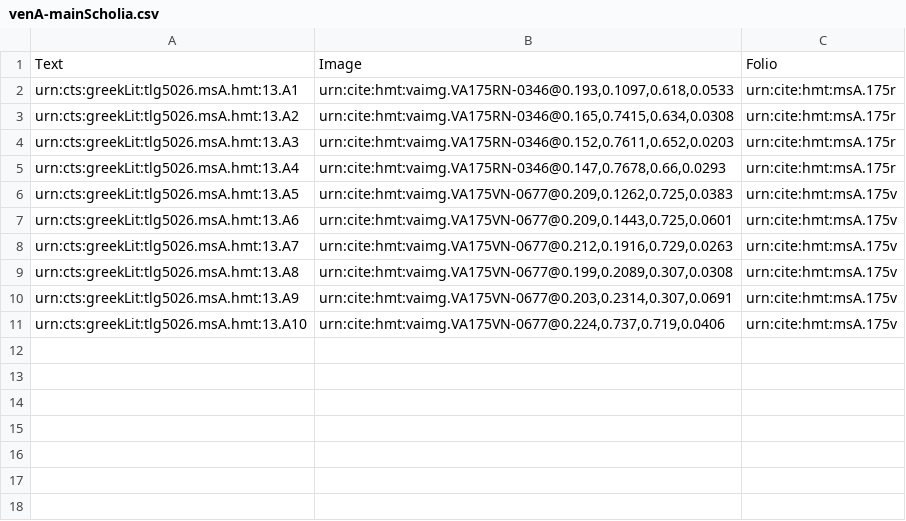
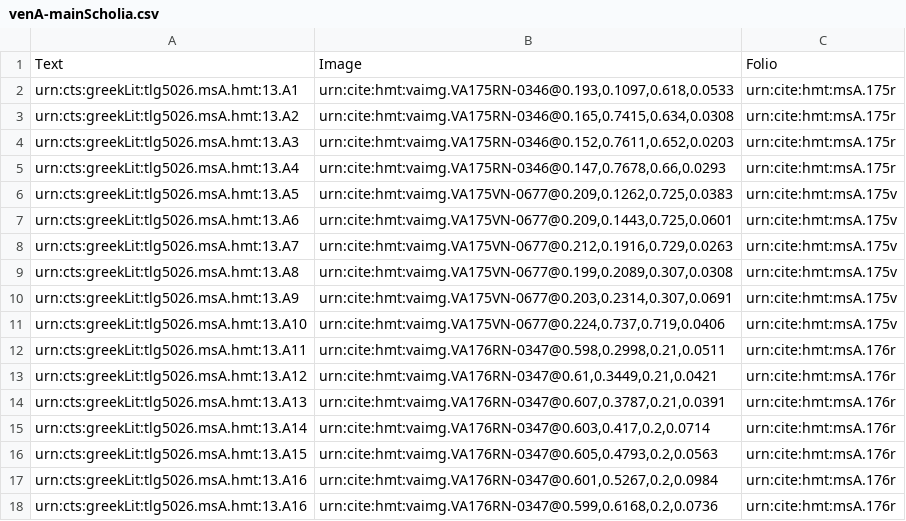
Before and after one commit to hmteditors/gustavus, a CSV file: collections/venA-mainScholia.csv, drawn as a sheet; the diff names each change by its address in the sheet, - before the commit and + after, or states it on an @@ line.

Commit message:
Update venA-mainScholia.csv

```diff
--- a/collections/venA-mainScholia.csv
+++ b/collections/venA-mainScholia.csv
+row 12: urn:cts:greekLit:tlg5026.msA.hmt:13.A11 | urn:cite:hmt:vaimg.VA176RN-0347@0.598,0.2998,0.21,0.0511 | urn:cite:hmt:msA.176r
+row 13: urn:cts:greekLit:tlg5026.msA.hmt:13.A12 | urn:cite:hmt:vaimg.VA176RN-0347@0.61,0.3449,0.21,0.0421 | urn:cite:hmt:msA.176r
+row 14: urn:cts:greekLit:tlg5026.msA.hmt:13.A13 | urn:cite:hmt:vaimg.VA176RN-0347@0.607,0.3787,0.21,0.0391 | urn:cite:hmt:msA.176r
+row 15: urn:cts:greekLit:tlg5026.msA.hmt:13.A14 | urn:cite:hmt:vaimg.VA176RN-0347@0.603,0.417,0.2,0.0714 | urn:cite:hmt:msA.176r
+row 16: urn:cts:greekLit:tlg5026.msA.hmt:13.A15 | urn:cite:hmt:vaimg.VA176RN-0347@0.605,0.4793,0.2,0.0563 | urn:cite:hmt:msA.176r
+row 17: urn:cts:greekLit:tlg5026.msA.hmt:13.A16 | urn:cite:hmt:vaimg.VA176RN-0347@0.601,0.5267,0.2,0.0984 | urn:cite:hmt:msA.176r
+row 18: urn:cts:greekLit:tlg5026.msA.hmt:13.A16 | urn:cite:hmt:vaimg.VA176RN-0347@0.599,0.6168,0.2,0.0736 | urn:cite:hmt:msA.176r
```
